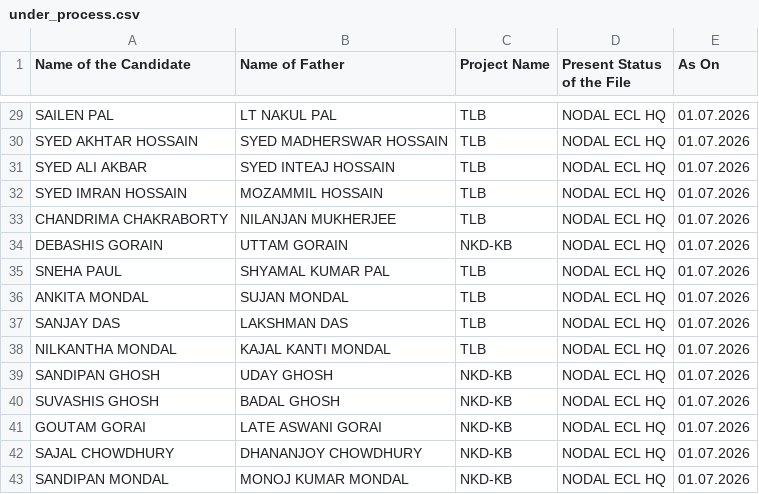
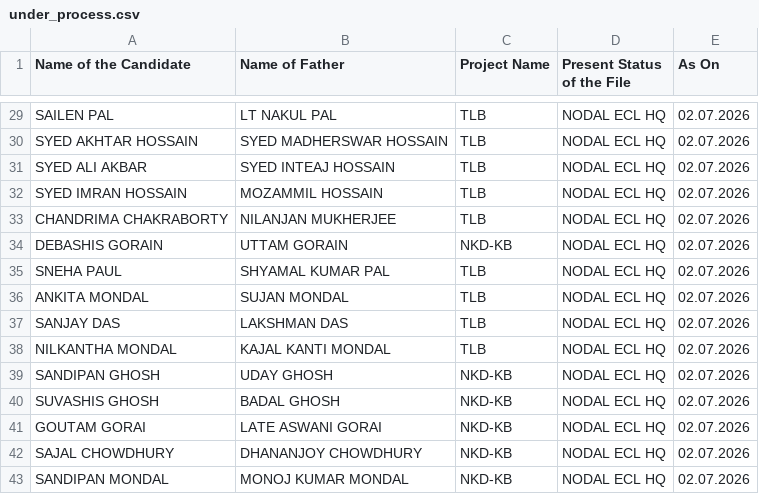
Before and after one commit to BankolaArea/BankolaArea.github.io, a CSV file: Land_Employment_File/data/under_process.csv, drawn as a sheet; only a part is shown, gaps mark what is left out; the diff covers the shown part only; the diff names each change by its address in the sheet, - before the commit and + after, or states it on an @@ line.

```diff
--- a/Land_Employment_File/data/under_process.csv
+++ b/Land_Employment_File/data/under_process.csv
-E29:E43 (As On): 01.07.2026
+E29:E43 (As On): 02.07.2026
```
Also changed, not shown: 31 edited cells elsewhere in this file.
